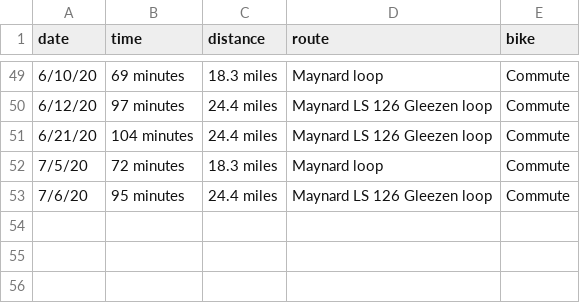
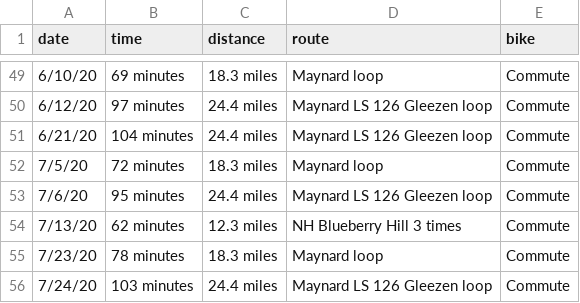
Before and after one commit to solenoid/exercise, a CSV file: biking.csv, drawn as a sheet; only a part is shown, gaps mark what is left out.

Commit message:
back into a more regular groove at home

```diff
--- a/biking.csv
+++ b/biking.csv
@@ -53 +53,4 @@ date,time,distance,route,bike
 7/6/20,95 minutes,24.4 miles,Maynard LS 126 Gleezen loop,Commute
+7/13/20,62 minutes,12.3 miles,NH Blueberry Hill 3 times,Commute
+7/23/20,78 minutes,18.3 miles,Maynard loop,Commute
+7/24/20,103 minutes,24.4 miles,Maynard LS 126 Gleezen loop,Commute
```
